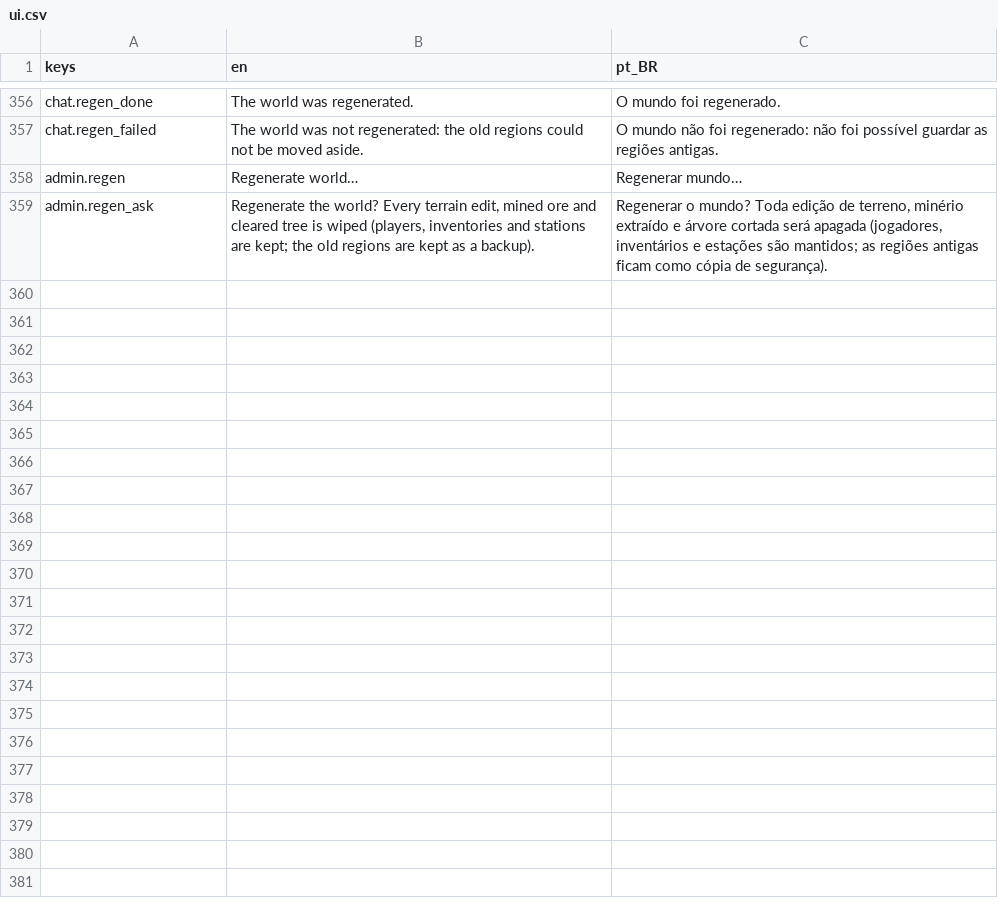
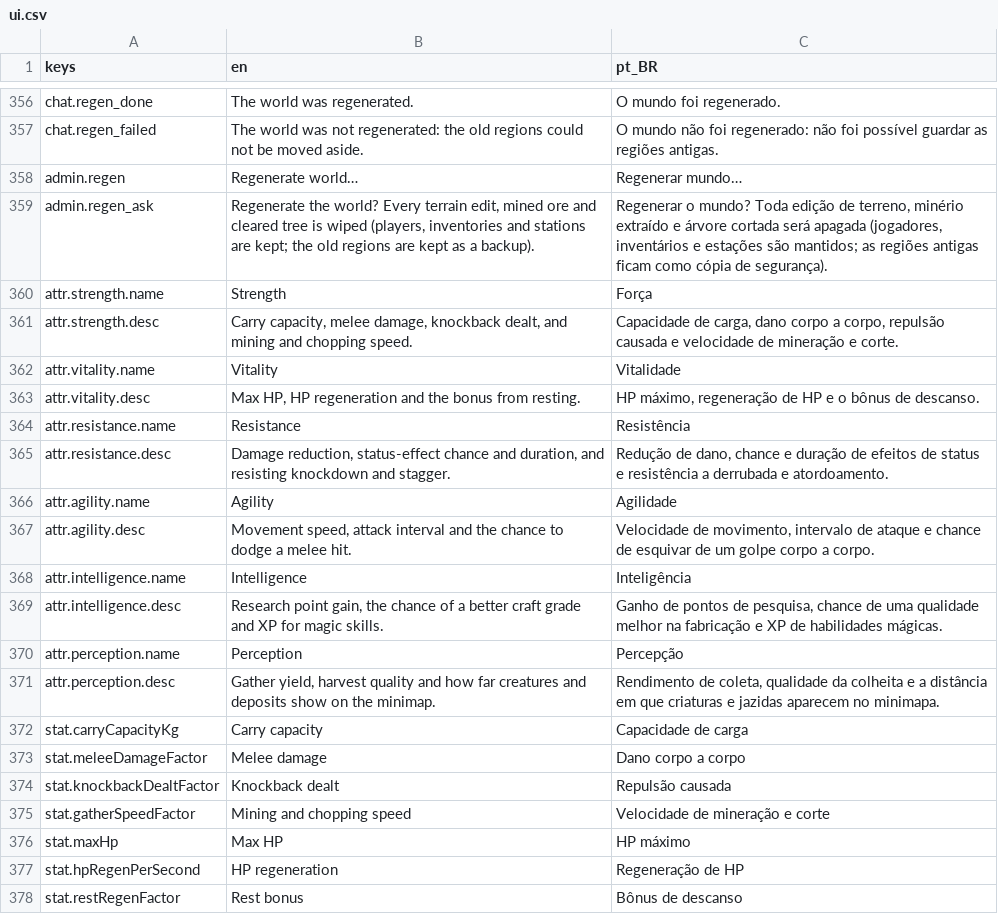
Before and after one commit to Tubaleviao/project-nihon, a CSV file: locale/ui.csv, drawn as a sheet; only a part is shown, gaps mark what is left out; the diff covers the shown part only; the diff names each change by its address in the sheet, - before the commit and + after, or states it on an @@ line.

```diff
--- a/locale/ui.csv
+++ b/locale/ui.csv
+row 360: attr.strength.name | Strength | Força
+row 361: attr.strength.desc | Carry capacity, melee damage, knockback dealt, and mining and chopping speed. | Capacidade de carga, dano corpo a corpo, repulsão causada e velocidade de mineração e corte.
+row 362: attr.vitality.name | Vitality | Vitalidade
+row 363: attr.vitality.desc | Max HP, HP regeneration and the bonus from resting. | HP máximo, regeneração de HP e o bônus de descanso.
+row 364: attr.resistance.name | Resistance | Resistência
+row 365: attr.resistance.desc | Damage reduction, status-effect chance and duration, and resisting knockdown and stagger. | Redução de dano, chance e duração de efeitos de status e resistência a derrubada e atordoamento.
+row 366: attr.agility.name | Agility | Agilidade
+row 367: attr.agility.desc | Movement speed, attack interval and the chance to dodge a melee hit. | Velocidade de movimento, intervalo de ataque e chance de esquivar de um golpe corpo a corpo.
+row 368: attr.intelligence.name | Intelligence | Inteligência
+row 369: attr.intelligence.desc | Research point gain, the chance of a better craft grade and XP for magic skills. | Ganho de pontos de pesquisa, chance de uma qualidade melhor na fabricação e XP de habilidades mágicas.
+row 370: attr.perception.name | Perception | Percepção
+row 371: attr.perception.desc | Gather yield, harvest quality and how far creatures and deposits show on the minimap. | Rendimento de coleta, qualidade da colheita e a distância em que criaturas e jazidas aparecem no minimapa.
+row 372: stat.carryCapacityKg | Carry capacity | Capacidade de carga
+row 373: stat.meleeDamageFactor | Melee damage | Dano corpo a corpo
+row 374: stat.knockbackDealtFactor | Knockback dealt | Repulsão causada
+row 375: stat.gatherSpeedFactor | Mining and chopping speed | Velocidade de mineração e corte
+row 376: stat.maxHp | Max HP | HP máximo
+row 377: stat.hpRegenPerSecond | HP regeneration | Regeneração de HP
+row 378: stat.restRegenFactor | Rest bonus | Bônus de descanso
```
Also changed, not shown: 13 added rows elsewhere in this file, 32 other files.
